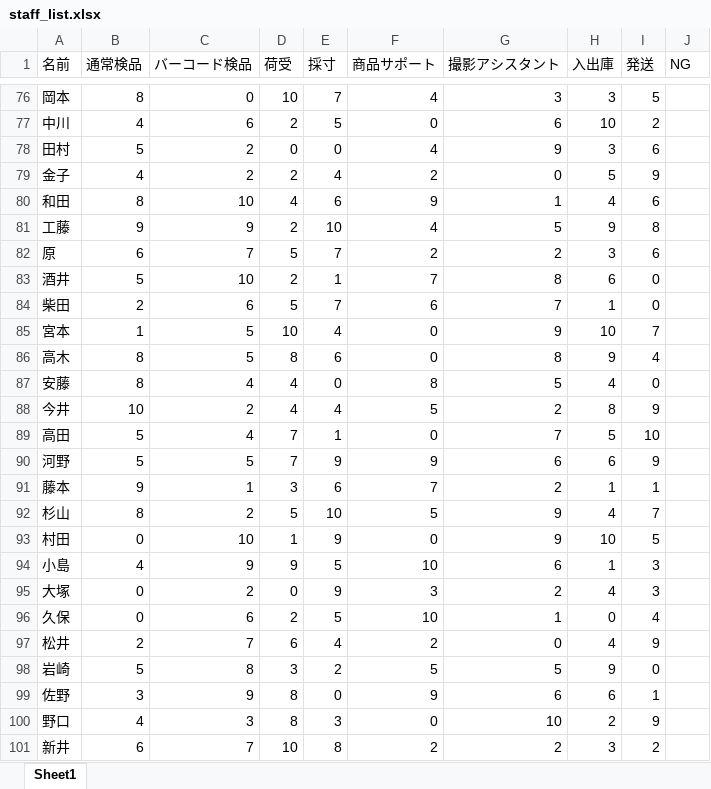
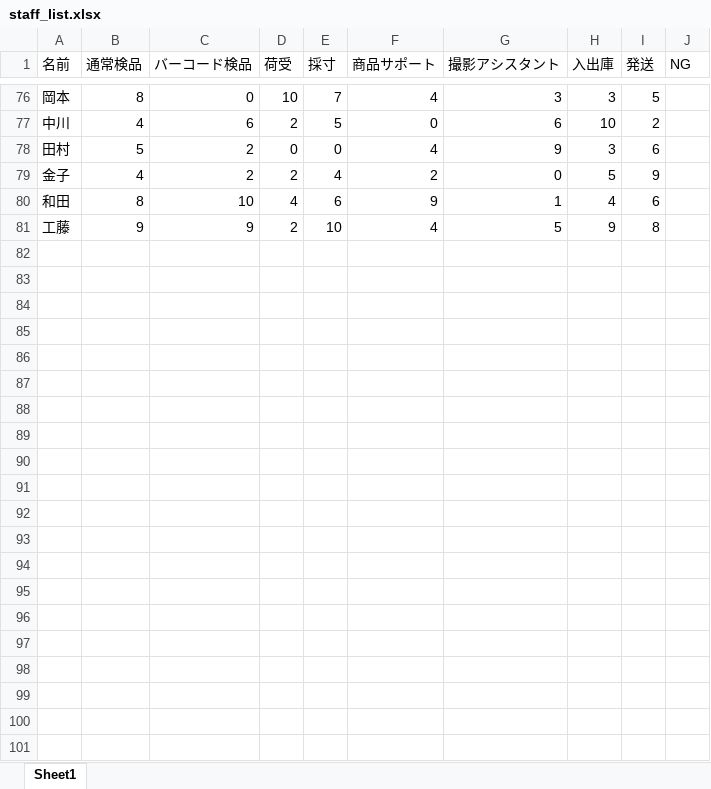
Before and after one commit to KyleKatann/imagine_warehouse, an Excel workbook: staffing/staff_list.xlsx, sheet Sheet1, drawn as a sheet; only a part is shown, gaps mark what is left out; values as stored, in another font and other column widths than the file's, no borders; the diff names each change by its address in the sheet, - before the commit and + after, or states it on an @@ line.

```diff
--- a/staffing/staff_list.xlsx (sheet Sheet1)
+++ b/staffing/staff_list.xlsx (sheet Sheet1)
-row 82: 原 | 6 | 7 | 5 | 7 | 2 | 2 | 3 | 6
-row 83: 酒井 | 5 | 10 | 2 | 1 | 7 | 8 | 6 | 0
-row 84: 柴田 | 2 | 6 | 5 | 7 | 6 | 7 | 1 | 0
-row 85: 宮本 | 1 | 5 | 10 | 4 | 0 | 9 | 10 | 7
-row 86: 高木 | 8 | 5 | 8 | 6 | 0 | 8 | 9 | 4
-row 87: 安藤 | 8 | 4 | 4 | 0 | 8 | 5 | 4 | 0
-row 88: 今井 | 10 | 2 | 4 | 4 | 5 | 2 | 8 | 9
-row 89: 高田 | 5 | 4 | 7 | 1 | 0 | 7 | 5 | 10
-row 90: 河野 | 5 | 5 | 7 | 9 | 9 | 6 | 6 | 9
-row 91: 藤本 | 9 | 1 | 3 | 6 | 7 | 2 | 1 | 1
-row 92: 杉山 | 8 | 2 | 5 | 10 | 5 | 9 | 4 | 7
-row 93: 村田 | 0 | 10 | 1 | 9 | 0 | 9 | 10 | 5
-row 94: 小島 | 4 | 9 | 9 | 5 | 10 | 6 | 1 | 3
-row 95: 大塚 | 0 | 2 | 0 | 9 | 3 | 2 | 4 | 3
-row 96: 久保 | 0 | 6 | 2 | 5 | 10 | 1 | 0 | 4
-row 97: 松井 | 2 | 7 | 6 | 4 | 2 | 0 | 4 | 9
-row 98: 岩崎 | 5 | 8 | 3 | 2 | 5 | 5 | 9 | 0
-row 99: 佐野 | 3 | 9 | 8 | 0 | 9 | 6 | 6 | 1
-row 100: 野口 | 4 | 3 | 8 | 3 | 0 | 10 | 2 | 9
-row 101: 新井 | 6 | 7 | 10 | 8 | 2 | 2 | 3 | 2
```
Also changed, not shown: 2 other files.
